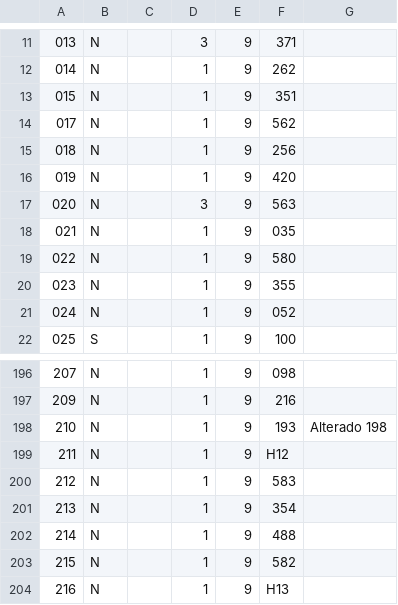
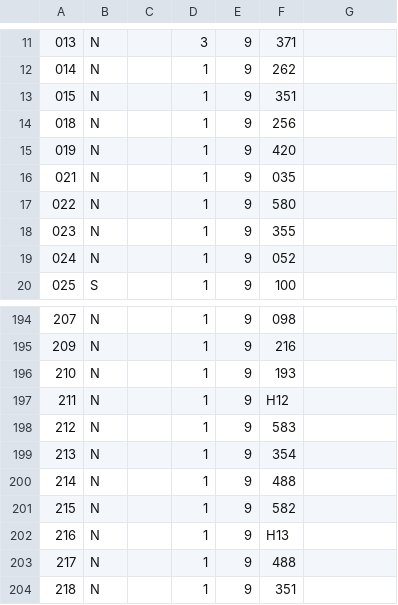
Before and after one commit to drcosta/import_hcm, a CSV file: verbas_RUR.csv, drawn as a sheet; only a part is shown, gaps mark what is left out; the shorter side is filled out with more unchanged rows; removed rows and columns are numbered as before the commit, all else as after; the diff names each change by its address in the sheet, - before the commit and + after, or states it on an @@ line.

```diff
--- a/verbas_RUR.csv
+++ b/verbas_RUR.csv
-row 14: 017 | N |  | 1 | 9 | 562
-row 17: 020 | N |  | 3 | 9 | 563
-G196: Alterado 198
+G196: (empty)
```
Also changed, not shown: verbas_RUR_RV.csv, verbas_URB.csv, 21 other files.
